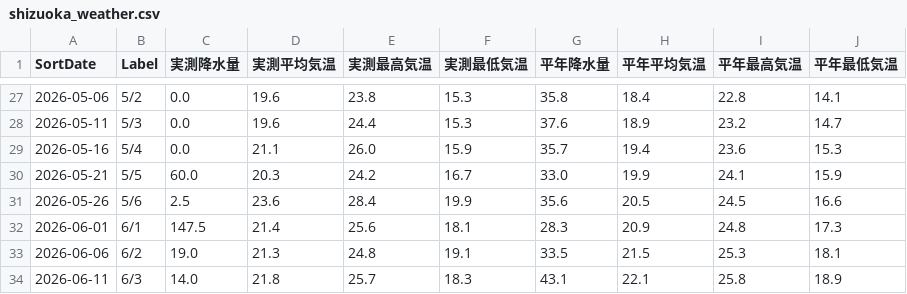
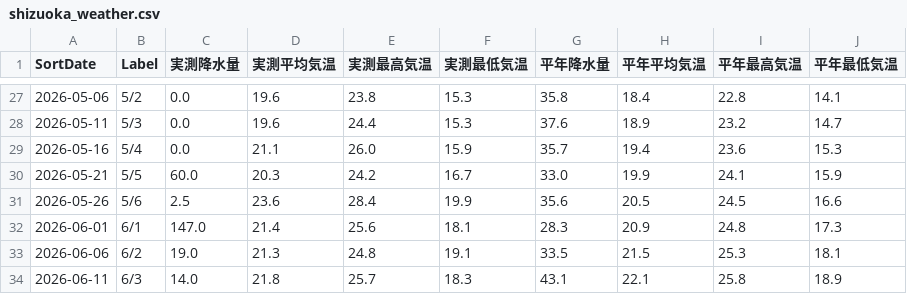
Before and after one commit to flamevein81-lang/shizuoka-weather, a CSV file: shizuoka_weather.csv, drawn as a sheet; only a part is shown, gaps mark what is left out.

```diff
--- a/shizuoka_weather.csv
+++ b/shizuoka_weather.csv
@@ -31,3 +31,3 @@ SortDate,Label,実測降水量,実測平均気温,実測最高気温,実測最
 2026-05-26,5/6,2.5,23.6,28.4,19.9,35.6,20.5,24.5,16.6
-2026-06-01,6/1,147.5,21.4,25.6,18.1,28.3,20.9,24.8,17.3
+2026-06-01,6/1,147.0,21.4,25.6,18.1,28.3,20.9,24.8,17.3
 2026-06-06,6/2,19.0,21.3,24.8,19.1,33.5,21.5,25.3,18.1
```
Also changed, not shown: 3 other files.
